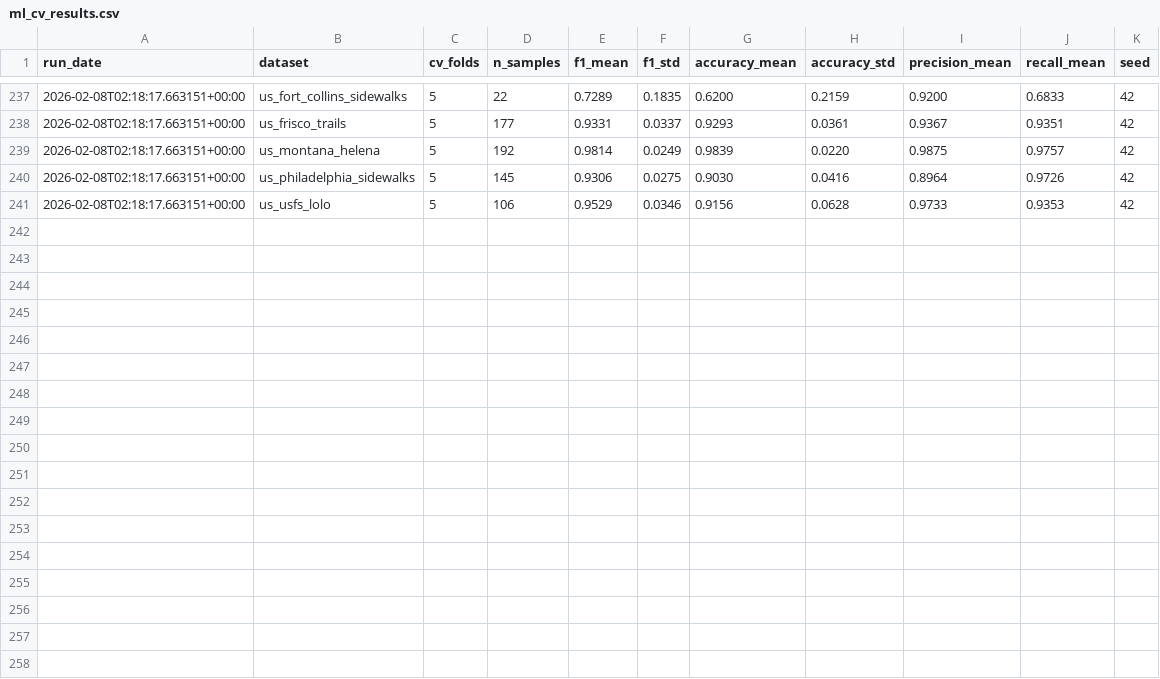
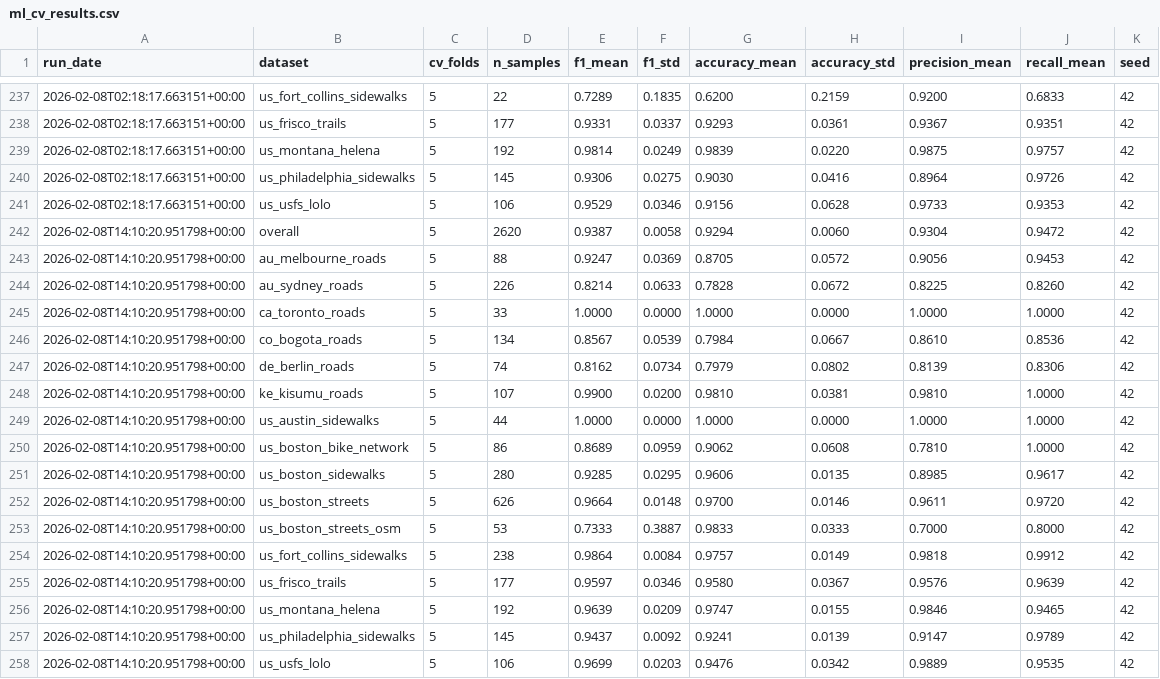
Before and after one commit to brad-richardson/crosswalk, a CSV file: benchmarks/ml_cv_results.csv, drawn as a sheet; only a part is shown, gaps mark what is left out.

```diff
--- a/benchmarks/ml_cv_results.csv
+++ b/benchmarks/ml_cv_results.csv
@@ -241 +241,18 @@ run_date,dataset,cv_folds,n_samples,f1_mean,f1_std,accuracy_mean,accuracy_std,pr
 2026-02-08T02:18:17.663151+00:00,us_usfs_lolo,5,106,0.9529,0.0346,0.9156,0.0628,0.9733,0.9353,42
+2026-02-08T14:10:20.951798+00:00,overall,5,2620,0.9387,0.0058,0.9294,0.0060,0.9304,0.9472,42
+2026-02-08T14:10:20.951798+00:00,au_melbourne_roads,5,88,0.9247,0.0369,0.8705,0.0572,0.9056,0.9453,42
+2026-02-08T14:10:20.951798+00:00,au_sydney_roads,5,226,0.8214,0.0633,0.7828,0.0672,0.8225,0.8260,42
+2026-02-08T14:10:20.951798+00:00,ca_toronto_roads,5,33,1.0000,0.0000,1.0000,0.0000,1.0000,1.0000,42
+2026-02-08T14:10:20.951798+00:00,co_bogota_roads,5,134,0.8567,0.0539,0.7984,0.0667,0.8610,0.8536,42
+2026-02-08T14:10:20.951798+00:00,de_berlin_roads,5,74,0.8162,0.0734,0.7979,0.0802,0.8139,0.8306,42
+2026-02-08T14:10:20.951798+00:00,ke_kisumu_roads,5,107,0.9900,0.0200,0.9810,0.0381,0.9810,1.0000,42
+2026-02-08T14:10:20.951798+00:00,us_austin_sidewalks,5,44,1.0000,0.0000,1.0000,0.0000,1.0000,1.0000,42
+2026-02-08T14:10:20.951798+00:00,us_boston_bike_network,5,86,0.8689,0.0959,0.9062,0.0608,0.7810,1.0000,42
+2026-02-08T14:10:20.951798+00:00,us_boston_sidewalks,5,280,0.9285,0.0295,0.9606,0.0135,0.8985,0.9617,42
+2026-02-08T14:10:20.951798+00:00,us_boston_streets,5,626,0.9664,0.0148,0.9700,0.0146,0.9611,0.9720,42
+2026-02-08T14:10:20.951798+00:00,us_boston_streets_osm,5,53,0.7333,0.3887,0.9833,0.0333,0.7000,0.8000,42
+2026-02-08T14:10:20.951798+00:00,us_fort_collins_sidewalks,5,238,0.9864,0.0084,0.9757,0.0149,0.9818,0.9912,42
+2026-02-08T14:10:20.951798+00:00,us_frisco_trails,5,177,0.9597,0.0346,0.9580,0.0367,0.9576,0.9639,42
+2026-02-08T14:10:20.951798+00:00,us_montana_helena,5,192,0.9639,0.0209,0.9747,0.0155,0.9846,0.9465,42
+2026-02-08T14:10:20.951798+00:00,us_philadelphia_sidewalks,5,145,0.9437,0.0092,0.9241,0.0139,0.9147,0.9789,42
+2026-02-08T14:10:20.951798+00:00,us_usfs_lolo,5,106,0.9699,0.0203,0.9476,0.0342,0.9889,0.9535,42
```
Also changed, not shown: labels/human/dataset=us_boston_streets/data.csv, 26 other files.
